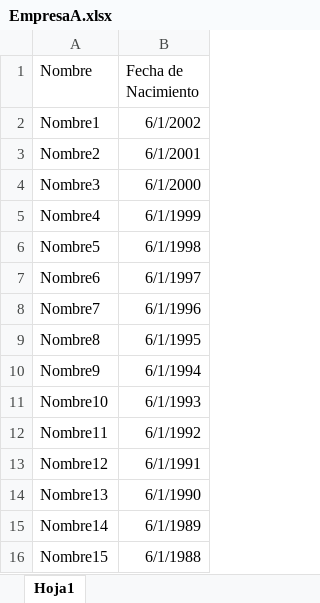
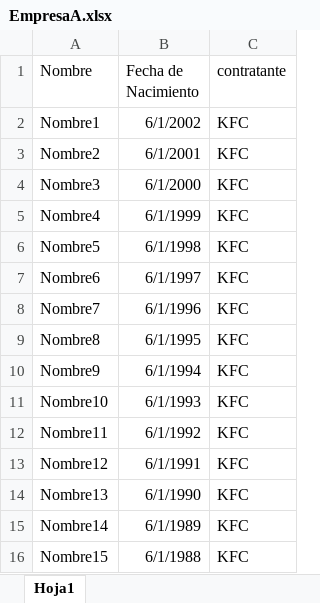
Before and after one commit to rhuertac98/SegurosDelValle, an Excel workbook: data/solicitudes/Base_Datos/EmpresaA.xlsx, sheet Hoja1, drawn as a sheet; values as stored, in another font and other column widths than the file's, no borders; the diff names each change by its address in the sheet, - before the commit and + after, or states it on an @@ line.

```diff
--- a/data/solicitudes/Base_Datos/EmpresaA.xlsx (sheet Hoja1)
+++ b/data/solicitudes/Base_Datos/EmpresaA.xlsx (sheet Hoja1)
+column C (contratante), rows 2-16: all KFC
```
Also changed, not shown: data/cotizaciones.xlsx, data/solicitudes/Base_Datos/EmpresaB.xlsx, 6 other files.
